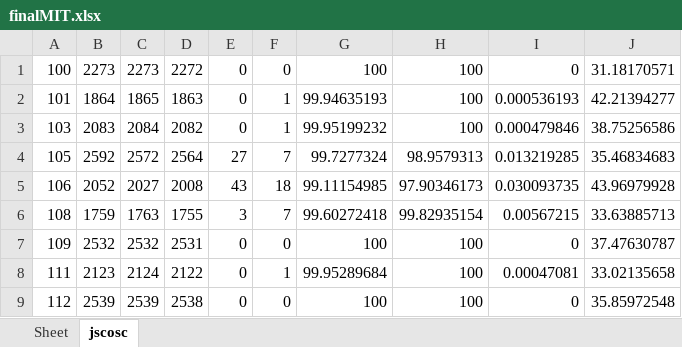
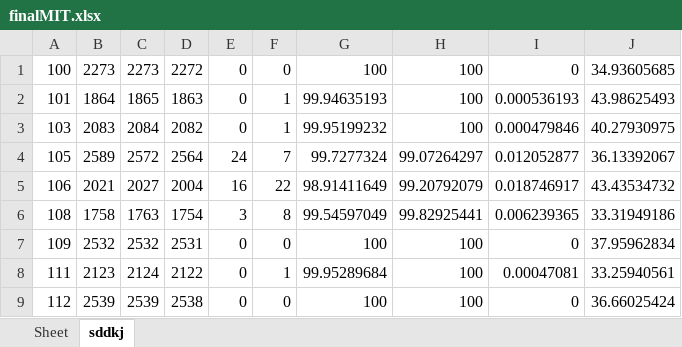
Before and after one commit to devindi99/ECG-beat-detection, an Excel workbook: R peak detection/beatdetection/finalMIT.xlsx, sheet sddkj, drawn as a sheet; only a part is shown; values as stored, in another font and other column widths than the file's, no borders; the diff covers the shown part only; the diff names each change by its address in the sheet, - before the commit and + after, or states it on an @@ line.

Commit message:
adjust third criterion value to reduce FN of 113 record of MIT
Thresold is set to 10.36

```diff
--- a/R peak detection/beatdetection/finalMIT.xlsx (sheet sddkj)
+++ b/R peak detection/beatdetection/finalMIT.xlsx (sheet sddkj)
-sheet tab: jscosc
+sheet tab: sddkj
-J1: 31.18170571
+J1: 34.93605685
-J2: 42.21394277
+J2: 43.98625493
-J3: 38.75256586
+J3: 40.27930975
-B4: 2592
+B4: 2589
-E4: 27
+E4: 24
-H4: 98.9579313
+H4: 99.07264297
-I4: 0.013219285
+I4: 0.012052877
-J4: 35.46834683
+J4: 36.13392067
-B5: 2052
+B5: 2021
-D5: 2008
+D5: 2004
-E5: 43
+E5: 16
-F5: 18
+F5: 22
-G5: 99.11154985
+G5: 98.91411649
-H5: 97.90346173
+H5: 99.20792079
-I5: 0.030093735
+I5: 0.018746917
-J5: 43.96979928
+J5: 43.43534732
-B6: 1759
+B6: 1758
-D6: 1755
+D6: 1754
-F6: 7
+F6: 8
-G6: 99.60272418
+G6: 99.54597049
-H6: 99.82935154
+H6: 99.82925441
-I6: 0.00567215
+I6: 0.006239365
-J6: 33.63885713
+J6: 33.31949186
-J7: 37.47630787
+J7: 37.95962834
-J8: 33.02135658
+J8: 33.25940561
-J9: 35.85972548
+J9: 36.66025424
```
Also changed, not shown: 130 edited cells elsewhere in this sheet, 1 other file.
